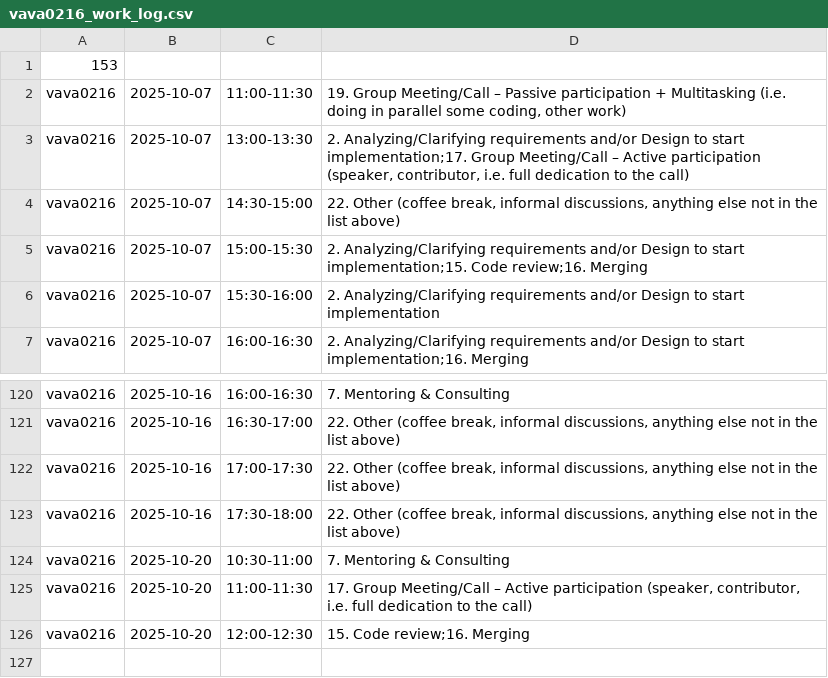
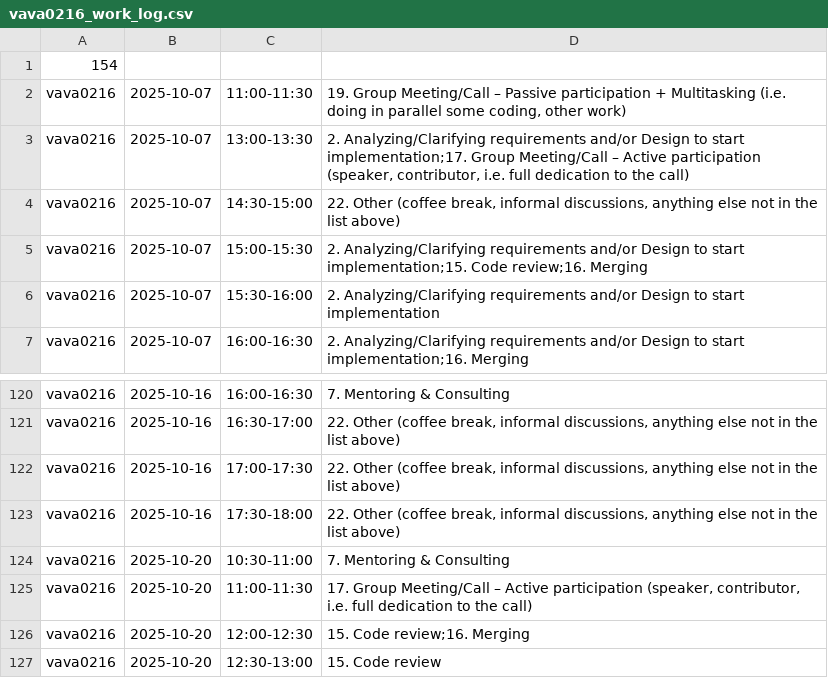
Before and after one commit to ShishalovMV/task-tracker-data, a CSV file: vava0216_work_log.csv, drawn as a sheet; only a part is shown, gaps mark what is left out.

Commit message:
Update vava0216_work_log.csv - version 154

```diff
--- a/vava0216_work_log.csv
+++ b/vava0216_work_log.csv
@@ -1,2 +1,2 @@
-153
+154
 vava0216|2025-10-07|11:00-11:30|19. Group Meeting/Call – Passive participation + Multitasking (i.e. doing in parallel some coding, other work)
@@ -126 +126,2 @@ vava0216|2025-10-20|11:00-11:30|17. Group Meeting/Call – Active participation
 vava0216|2025-10-20|12:00-12:30|15. Code review;16. Merging
+vava0216|2025-10-20|12:30-13:00|15. Code review
```
